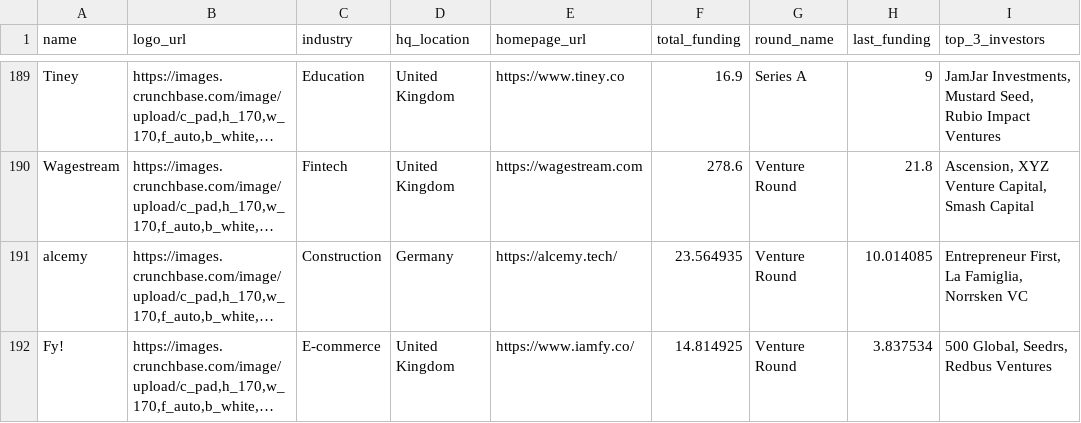
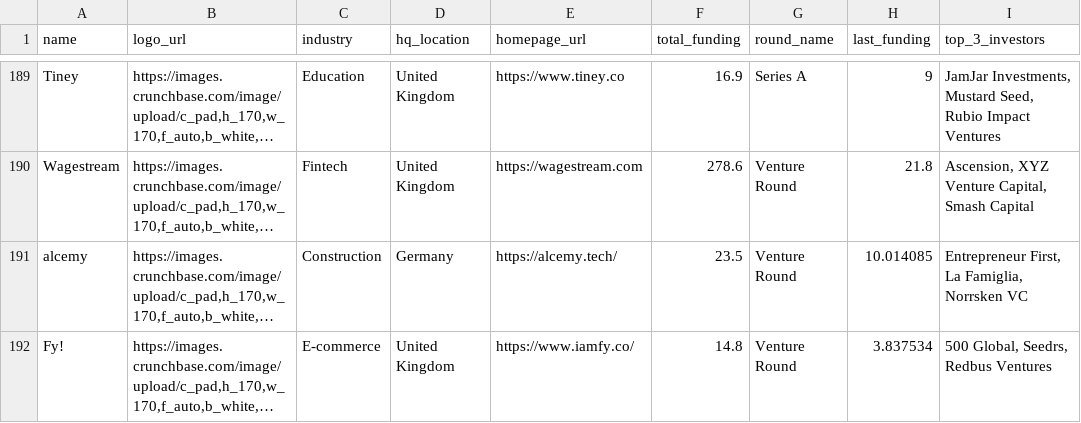
Before and after one commit to SeHens/rails-alfred, a CSV file: db/seed_data/startups.csv, drawn as a sheet; only a part is shown, gaps mark what is left out; long unchanged cells end in …; the diff names each change by its address in the sheet, - before the commit and + after, or states it on an @@ line.

Commit message:
CSV Update Funding rounds

```diff
--- a/db/seed_data/startups.csv
+++ b/db/seed_data/startups.csv
-F191 (total_funding): 23.564935
+F191 (total_funding): 23.5
-F192 (total_funding): 14.814925
+F192 (total_funding): 14.8
```
